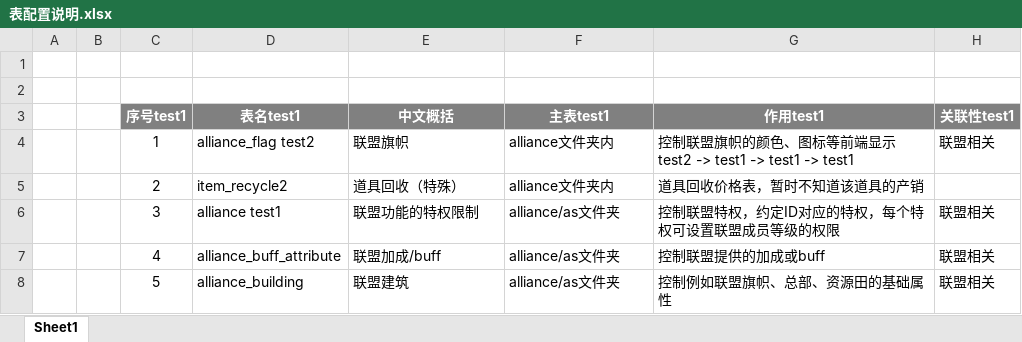
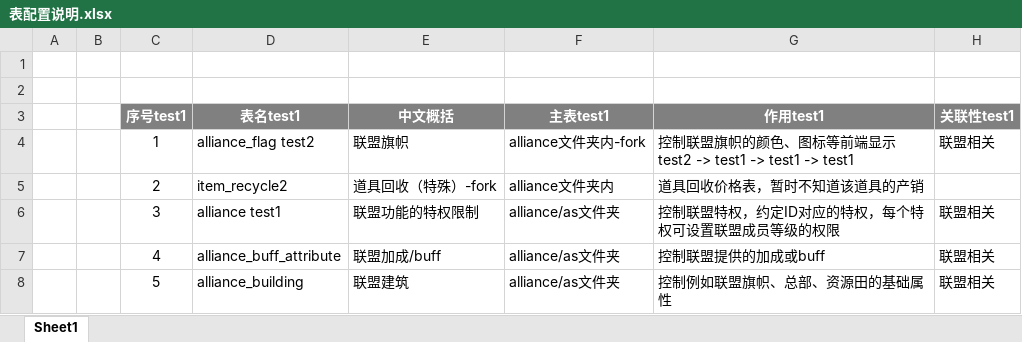
Before and after one commit to yuyixiaoxiang/testgit, an Excel workbook: 表配置说明.xlsx, sheet Sheet1, drawn as a sheet; only a part is shown; values as stored, in another font and other column widths than the file's, no borders; the diff names each change by its address in the sheet, - before the commit and + after, or states it on an @@ line.

Commit message:
fork修改

```diff
--- a/表配置说明.xlsx (sheet Sheet1)
+++ b/表配置说明.xlsx (sheet Sheet1)
-F4 (主表test1): alliance文件夹内
+F4 (主表test1): alliance文件夹内-fork
-E5 (中文概括): 道具回收（特殊）
+E5 (中文概括): 道具回收（特殊）-fork
```
